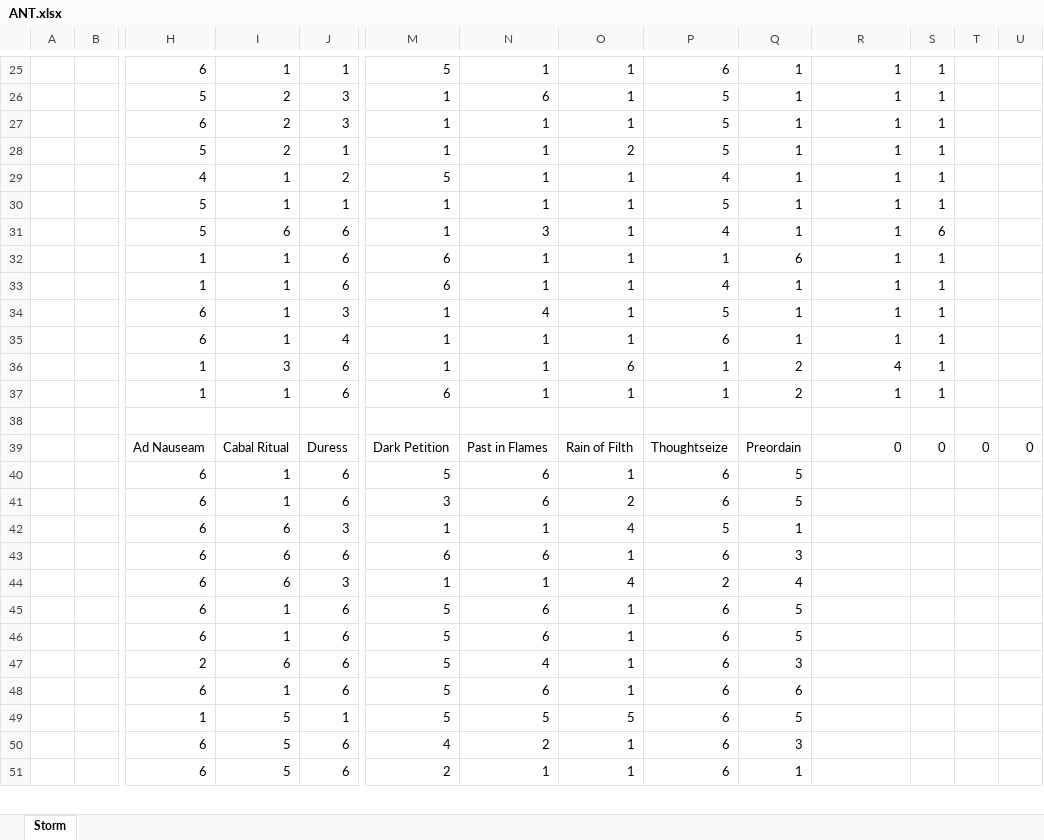
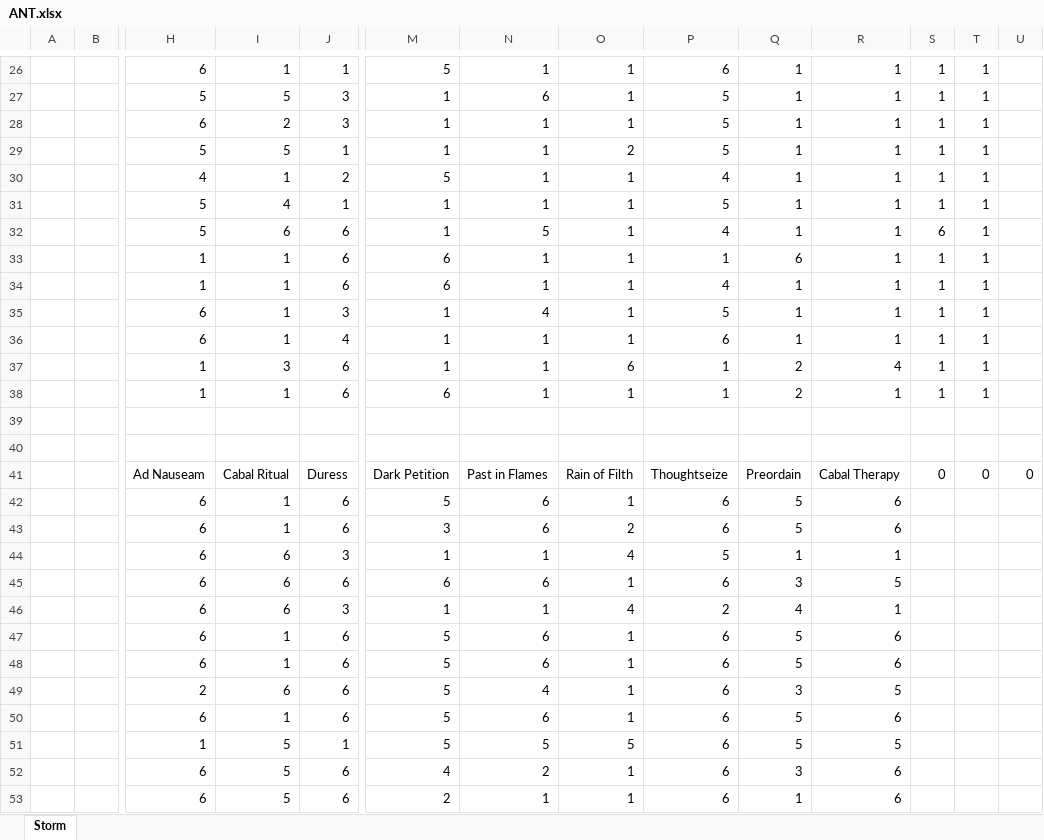
Before and after one commit to rowanbk/sbMapper, an Excel workbook: ANT.xlsx, sheet Storm, drawn as a sheet; only a part is shown, gaps mark what is left out; values as stored, in another font and other column widths than the file's, no borders; conditional formats not drawn; addresses are those after the commit; rows hold the shown columns only; the diff covers the shown part only; the diff names each change by its address in the sheet, - before the commit and + after, or states it on an @@ line.

```diff
--- a/ANT.xlsx (sheet Storm)
+++ b/ANT.xlsx (sheet Storm)
-T26:T38: (empty)
+T26:T38: 1
-I27: 2
+I27: 5
-I29: 2
+I29: 5
-I31: 1
+I31: 4
-N32: 3
+N32: 5
+row 40: (empty)
-R41: 0
+R41: Cabal Therapy
-R42:R43: (empty)
+R42:R43: 6
-R44: (empty)
+R44: 1
-R45: (empty)
+R45: 5
-R46: (empty)
+R46: 1
-R47:R48: (empty)
+R47:R48: 6
-R49: (empty)
+R49: 5
-Q50: 6
+Q50: 5
-R50: (empty)
+R50: 6
-R51: (empty)
+R51: 5
-R52:R53: (empty)
+R52:R53: 6
```
Also changed, not shown: 2 added rows and 72 edited cells elsewhere in this sheet, formulas that keep their value, 1 other file.
